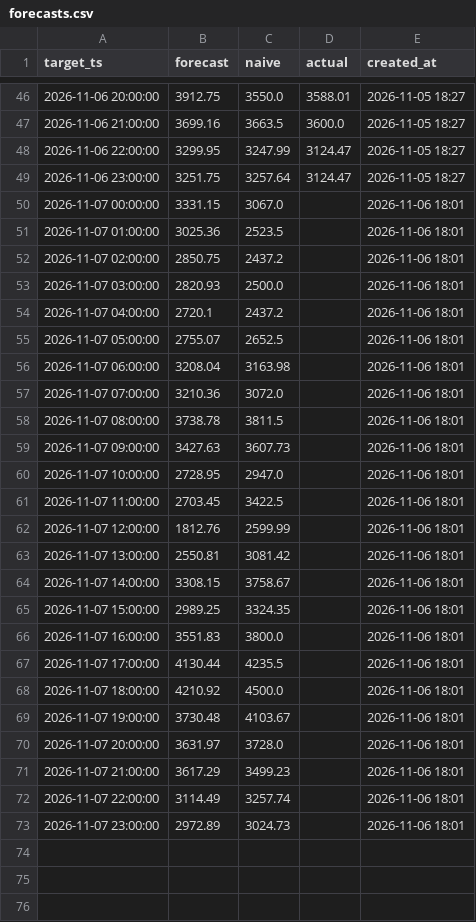
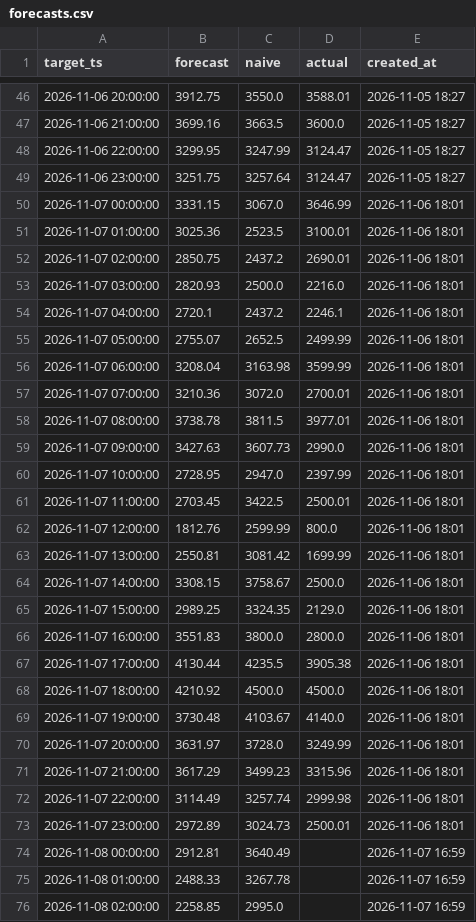
Before and after one commit to dgknsrdr/electricity-price-forecaster, a CSV file: forecasts/forecasts.csv, drawn as a sheet; only a part is shown, gaps mark what is left out; the diff covers the shown part only.

Commit message:
Daily forecast 2026-11-07

```diff
--- a/forecasts/forecasts.csv
+++ b/forecasts/forecasts.csv
@@ -49,25 +49,28 @@ target_ts,forecast,naive,actual,created_at
 2026-11-06 23:00:00,3251.75,3257.64,3124.47,2026-11-05 18:27
-2026-11-07 00:00:00,3331.15,3067.0,,2026-11-06 18:01
-2026-11-07 01:00:00,3025.36,2523.5,,2026-11-06 18:01
-2026-11-07 02:00:00,2850.75,2437.2,,2026-11-06 18:01
-2026-11-07 03:00:00,2820.93,2500.0,,2026-11-06 18:01
-2026-11-07 04:00:00,2720.1,2437.2,,2026-11-06 18:01
-2026-11-07 05:00:00,2755.07,2652.5,,2026-11-06 18:01
-2026-11-07 06:00:00,3208.04,3163.98,,2026-11-06 18:01
-2026-11-07 07:00:00,3210.36,3072.0,,2026-11-06 18:01
-2026-11-07 08:00:00,3738.78,3811.5,,2026-11-06 18:01
-2026-11-07 09:00:00,3427.63,3607.73,,2026-11-06 18:01
-2026-11-07 10:00:00,2728.95,2947.0,,2026-11-06 18:01
-2026-11-07 11:00:00,2703.45,3422.5,,2026-11-06 18:01
-2026-11-07 12:00:00,1812.76,2599.99,,2026-11-06 18:01
-2026-11-07 13:00:00,2550.81,3081.42,,2026-11-06 18:01
-2026-11-07 14:00:00,3308.15,3758.67,,2026-11-06 18:01
-2026-11-07 15:00:00,2989.25,3324.35,,2026-11-06 18:01
-2026-11-07 16:00:00,3551.83,3800.0,,2026-11-06 18:01
-2026-11-07 17:00:00,4130.44,4235.5,,2026-11-06 18:01
-2026-11-07 18:00:00,4210.92,4500.0,,2026-11-06 18:01
-2026-11-07 19:00:00,3730.48,4103.67,,2026-11-06 18:01
-2026-11-07 20:00:00,3631.97,3728.0,,2026-11-06 18:01
-2026-11-07 21:00:00,3617.29,3499.23,,2026-11-06 18:01
-2026-11-07 22:00:00,3114.49,3257.74,,2026-11-06 18:01
-2026-11-07 23:00:00,2972.89,3024.73,,2026-11-06 18:01
+2026-11-07 00:00:00,3331.15,3067.0,3646.99,2026-11-06 18:01
+2026-11-07 01:00:00,3025.36,2523.5,3100.01,2026-11-06 18:01
+2026-11-07 02:00:00,2850.75,2437.2,2690.01,2026-11-06 18:01
+2026-11-07 03:00:00,2820.93,2500.0,2216.0,2026-11-06 18:01
+2026-11-07 04:00:00,2720.1,2437.2,2246.1,2026-11-06 18:01
+2026-11-07 05:00:00,2755.07,2652.5,2499.99,2026-11-06 18:01
+2026-11-07 06:00:00,3208.04,3163.98,3599.99,2026-11-06 18:01
+2026-11-07 07:00:00,3210.36,3072.0,2700.01,2026-11-06 18:01
+2026-11-07 08:00:00,3738.78,3811.5,3977.01,2026-11-06 18:01
+2026-11-07 09:00:00,3427.63,3607.73,2990.0,2026-11-06 18:01
+2026-11-07 10:00:00,2728.95,2947.0,2397.99,2026-11-06 18:01
+2026-11-07 11:00:00,2703.45,3422.5,2500.01,2026-11-06 18:01
+2026-11-07 12:00:00,1812.76,2599.99,800.0,2026-11-06 18:01
+2026-11-07 13:00:00,2550.81,3081.42,1699.99,2026-11-06 18:01
+2026-11-07 14:00:00,3308.15,3758.67,2500.0,2026-11-06 18:01
+2026-11-07 15:00:00,2989.25,3324.35,2129.0,2026-11-06 18:01
+2026-11-07 16:00:00,3551.83,3800.0,2800.0,2026-11-06 18:01
+2026-11-07 17:00:00,4130.44,4235.5,3905.38,2026-11-06 18:01
+2026-11-07 18:00:00,4210.92,4500.0,4500.0,2026-11-06 18:01
+2026-11-07 19:00:00,3730.48,4103.67,4140.0,2026-11-06 18:01
+2026-11-07 20:00:00,3631.97,3728.0,3249.99,2026-11-06 18:01
+2026-11-07 21:00:00,3617.29,3499.23,3315.96,2026-11-06 18:01
+2026-11-07 22:00:00,3114.49,3257.74,2999.98,2026-11-06 18:01
+2026-11-07 23:00:00,2972.89,3024.73,2500.01,2026-11-06 18:01
+2026-11-08 00:00:00,2912.81,3640.49,,2026-11-07 16:59
+2026-11-08 01:00:00,2488.33,3267.78,,2026-11-07 16:59
+2026-11-08 02:00:00,2258.85,2995.0,,2026-11-07 16:59
```
Also changed, not shown: 21 added rows elsewhere in this file.
